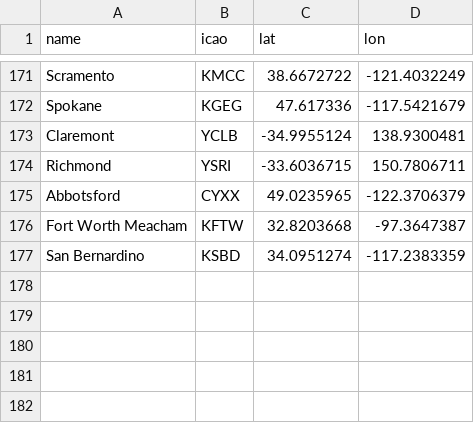
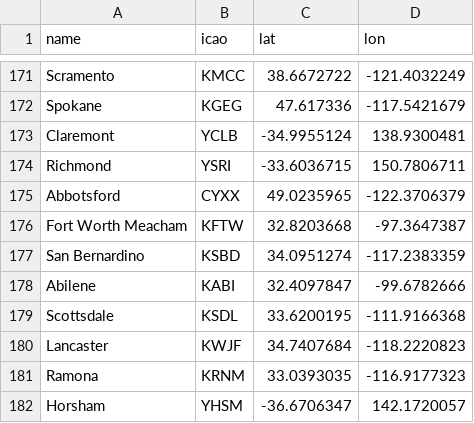
Before and after one commit to laurent-ngo/Aero-Hydra-Tracker, a CSV file: back/OpenSky/data/airfields.csv, drawn as a sheet; only a part is shown, gaps mark what is left out; the diff names each change by its address in the sheet, - before the commit and + after, or states it on an @@ line.

```diff
--- a/back/OpenSky/data/airfields.csv
+++ b/back/OpenSky/data/airfields.csv
+row 178: Abilene | KABI | 32.4097847 | -99.6782666
+row 179: Scottsdale | KSDL | 33.6200195 | -111.9166368
+row 180: Lancaster | KWJF | 34.7407684 | -118.2220823
+row 181: Ramona | KRNM | 33.0393035 | -116.9177323
+row 182: Horsham | YHSM | -36.6706347 | 142.1720057
```
Also changed, not shown: 1 other file.
